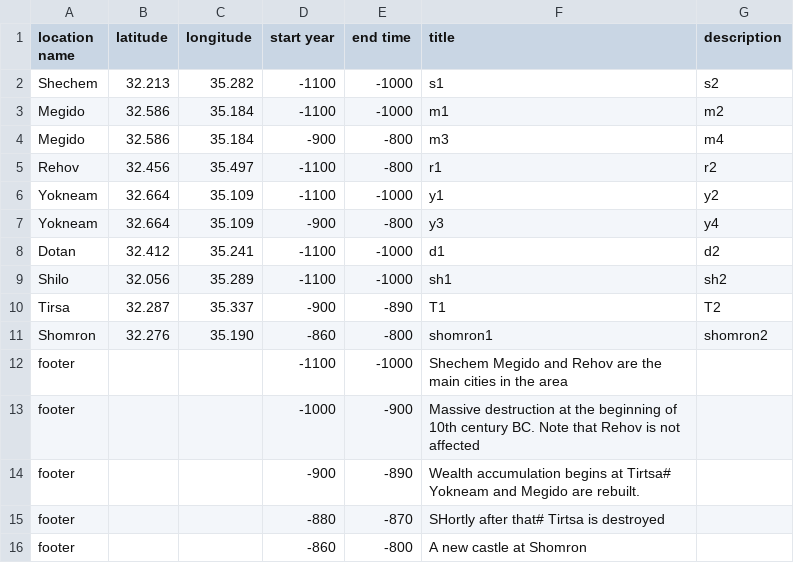
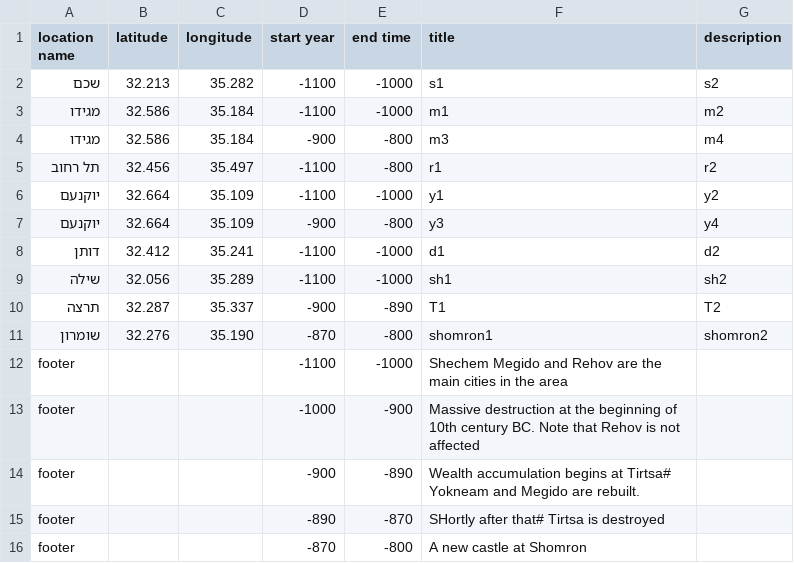
Before and after one commit to itzikst/GeoTrends, a CSV file: iron_age_cities.csv, drawn as a sheet.

```diff
--- a/iron_age_cities.csv
+++ b/iron_age_cities.csv
@@ -1,12 +1,12 @@
 location name,latitude,longitude,start year,end time,title,description
-Shechem, 32.213, 35.282, -1100 , -1000, s1, s2
-Megido,32.586, 35.184, -1100, -1000, m1, m2
-Megido,32.586, 35.184, -900, -800, m3, m4
-Rehov, 32.456, 35.497, -1100, -800, r1, r2
-Yokneam,32.664, 35.109, -1100, -1000, y1, y2
-Yokneam,32.664, 35.109, -900, -800, y3, y4
-Dotan, 32.412, 35.241, -1100, -1000, d1, d2
-Shilo, 32.056, 35.289, -1100, -1000,sh1,sh2
-Tirsa, 32.287, 35.337, -900, -890, T1, T2
-Shomron, 32.276, 35.190, -860, -800, shomron1, shomron2
+שכם, 32.213, 35.282, -1100 , -1000, s1, s2
+מגידו,32.586, 35.184, -1100, -1000, m1, m2
+מגידו,32.586, 35.184, -900, -800, m3, m4
+תל רחוב, 32.456, 35.497, -1100, -800, r1, r2
+יוקנעם,32.664, 35.109, -1100, -1000, y1, y2
+יוקנעם,32.664, 35.109, -900, -800, y3, y4
+דותן, 32.412, 35.241, -1100, -1000, d1, d2
+שילה, 32.056, 35.289, -1100, -1000,sh1,sh2
+תרצה, 32.287, 35.337, -900, -890, T1, T2
+שומרון, 32.276, 35.190, -870, -800, shomron1, shomron2
 footer,,,-1100,-1000,Shechem Megido and Rehov are the main cities in the area
@@ -14,3 +14,3 @@ footer,,,-1000,-900,Massive destruction at the beginning of 10th century BC. Not
 footer,,,-900,-890,Wealth accumulation begins at Tirtsa# Yokneam and Megido are rebuilt.
-footer,,,-880,-870,SHortly after that# Tirtsa is destroyed
-footer,,,-860,-800,A new castle at Shomron
+footer,,,-890,-870,SHortly after that# Tirtsa is destroyed
+footer,,,-870,-800,A new castle at Shomron
```
Also changed, not shown: 11 other files.
